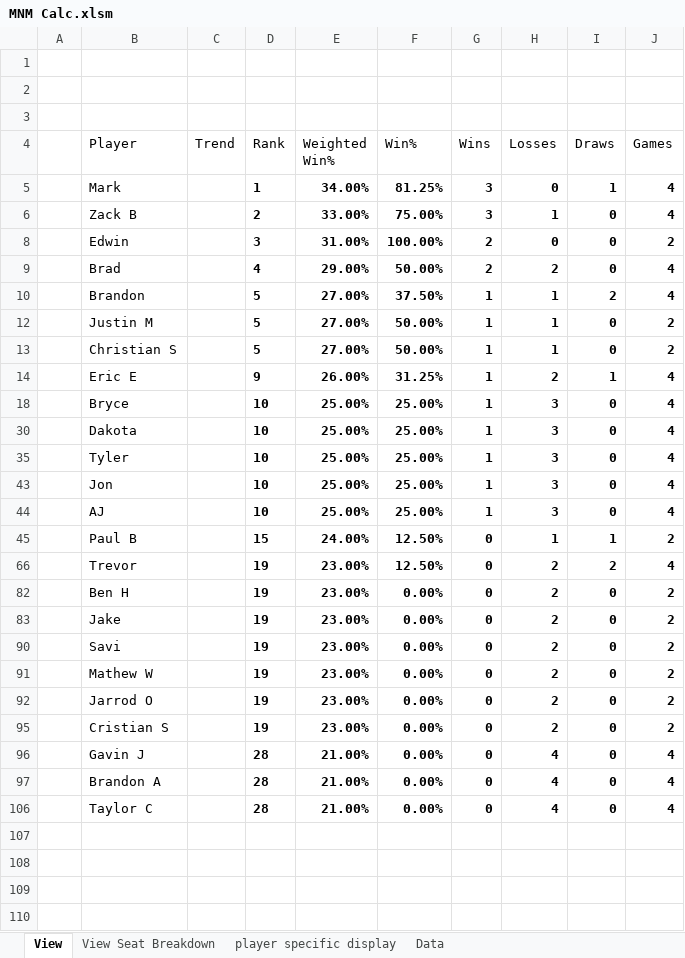
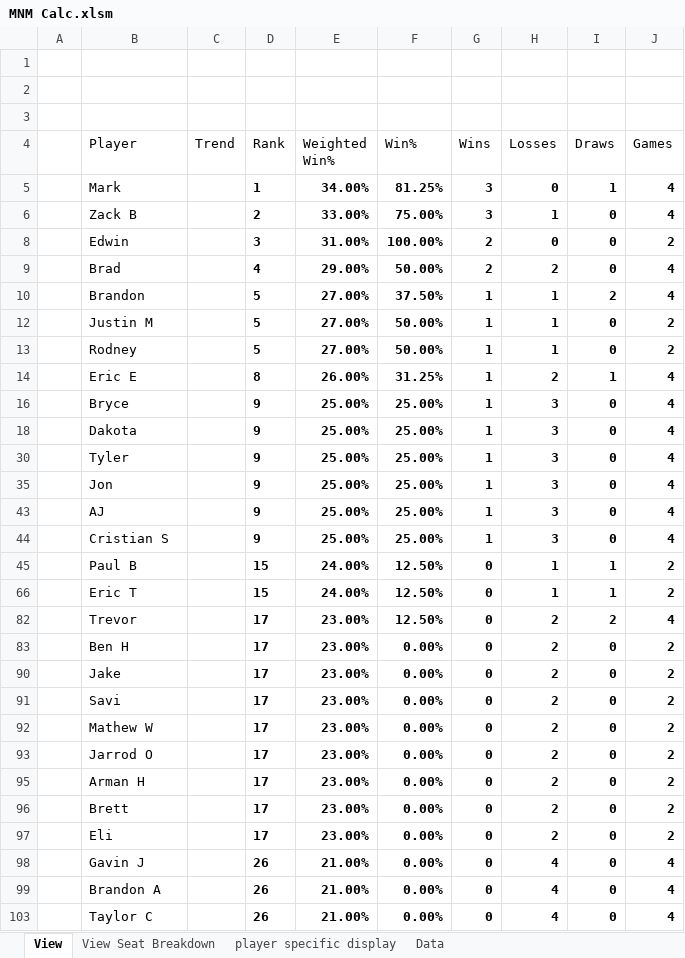
Before and after one commit to GoblinEngineers/Website-for-MNM, an Excel workbook: MNM Calc.xlsm, sheet View, drawn as a sheet; values as stored, in another font and other column widths than the file's, no borders; charts and pictures and conditional formats and table styles not drawn; addresses are those after the commit; the diff names each change by its address in the sheet, - before the commit and + after, or states it on an @@ line.

```diff
--- a/MNM Calc.xlsm (sheet View)
+++ b/MNM Calc.xlsm (sheet View)
-B13 (Player): Christian S
+B13 (Player): Rodney
-D14 (Rank): 9
+D14 (Rank): 8
-D16 (Rank): 10
+D16 (Rank): 9
-D18 (Rank): 10
+D18 (Rank): 9
-D30 (Rank): 10
+D30 (Rank): 9
-D35 (Rank): 10
+D35 (Rank): 9
-D43 (Rank): 10
+D43 (Rank): 9
+row 44:  | Cristian S |  | 9 | 25.00% | 25.00% | 1 | 3 | 0 | 4
@@ row 66 unhidden:  | Eric T |  | 15 | 24.00% | 12.50% | 0 | 1 | 1 | 2 @@
-D82:D83 (Rank): 19
+D82:D83 (Rank): 17
-D90:D93 (Rank): 19
+D90:D93 (Rank): 17
-B95 (Player): Cristian S
+B95 (Player): Arman H
-D95 (Rank): 19
+D95 (Rank): 17
+row 96:  | Brett |  | 17 | 23.00% | 0.00% | 0 | 2 | 0 | 2
+row 97:  | Eli |  | 17 | 23.00% | 0.00% | 0 | 2 | 0 | 2
-D98:D99 (Rank): 28
+D98:D99 (Rank): 26
-D103 (Rank): 28
+D103 (Rank): 26
```
Also changed, not shown: sheet Data, sheet player specific display, formulas that keep their value, hidden cells.
